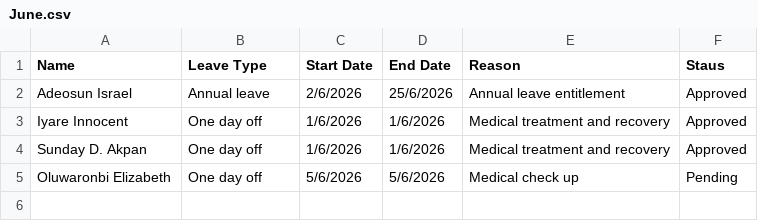
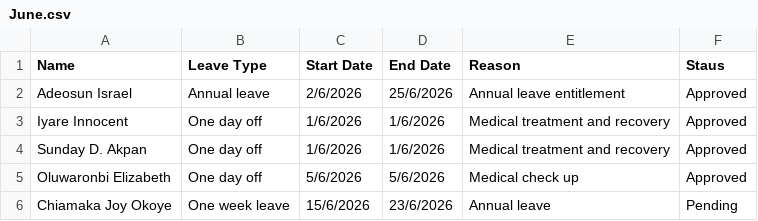
Before and after one commit to Greatcard11/Attendance, a CSV file: leave-management/June.csv, drawn as a sheet.

Commit message:
Update June.csv

```diff
--- a/leave-management/June.csv
+++ b/leave-management/June.csv
@@ -4,2 +4,3 @@ Iyare Innocent,One day off,1/6/2026,1/6/2026,Medical treatment and recovery,Appr
 Sunday D. Akpan,One day off,1/6/2026,1/6/2026,Medical treatment and recovery,Approved
-Oluwaronbi Elizabeth,One day off,5/6/2026,5/6/2026,Medical check up,Pending
+Oluwaronbi Elizabeth,One day off,5/6/2026,5/6/2026,Medical check up,Approved
+Chiamaka Joy Okoye,One week leave,15/6/2026,23/6/2026,Annual leave,Pending
```
